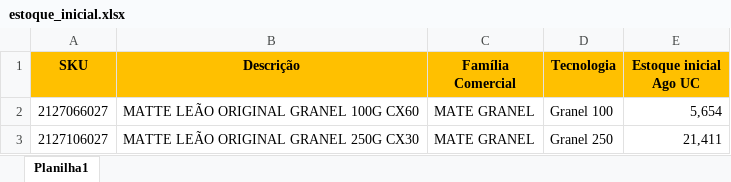
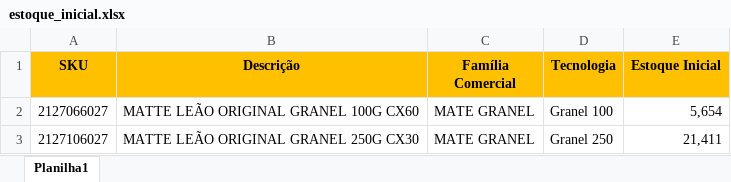
Before and after one commit to matsuoka17/simulador_dre_streamlit, an Excel workbook: data/estoque/estoque_inicial.xlsx, sheet Planilha1, drawn as a sheet; only a part is shown; values as stored, in another font and other column widths than the file's, no borders; the diff names each change by its address in the sheet, - before the commit and + after, or states it on an @@ line.

```diff
--- a/data/estoque/estoque_inicial.xlsx (sheet Planilha1)
+++ b/data/estoque/estoque_inicial.xlsx (sheet Planilha1)
-E1: Estoque inicial Ago UC
+E1: Estoque Inicial
```
Also changed, not shown: 3 other files.
